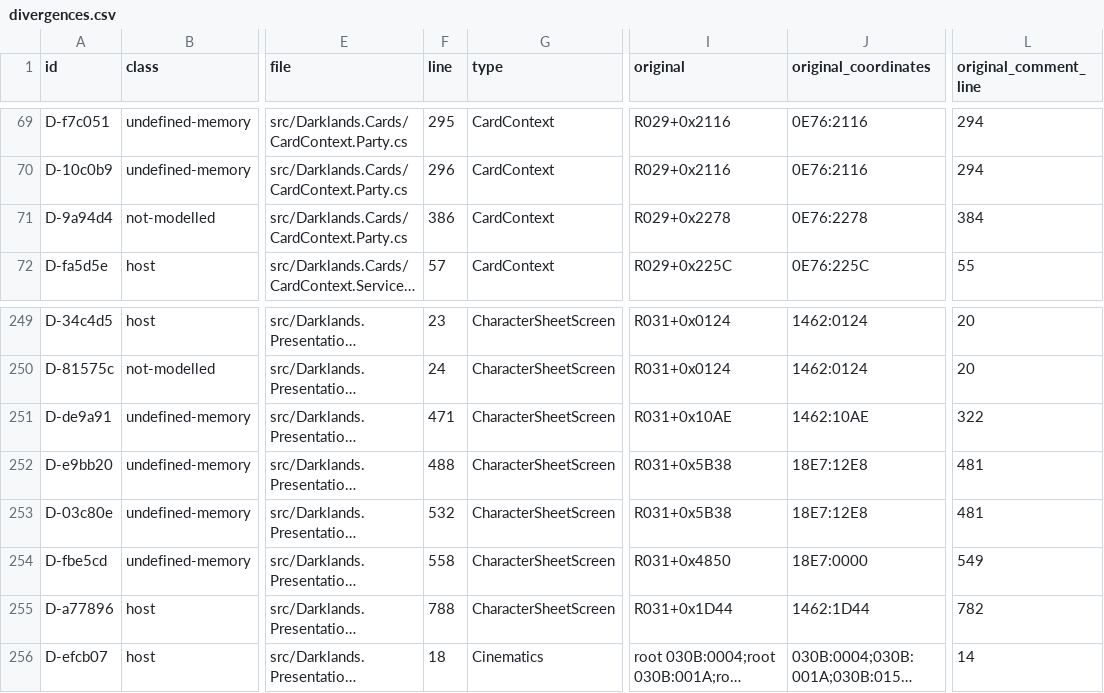
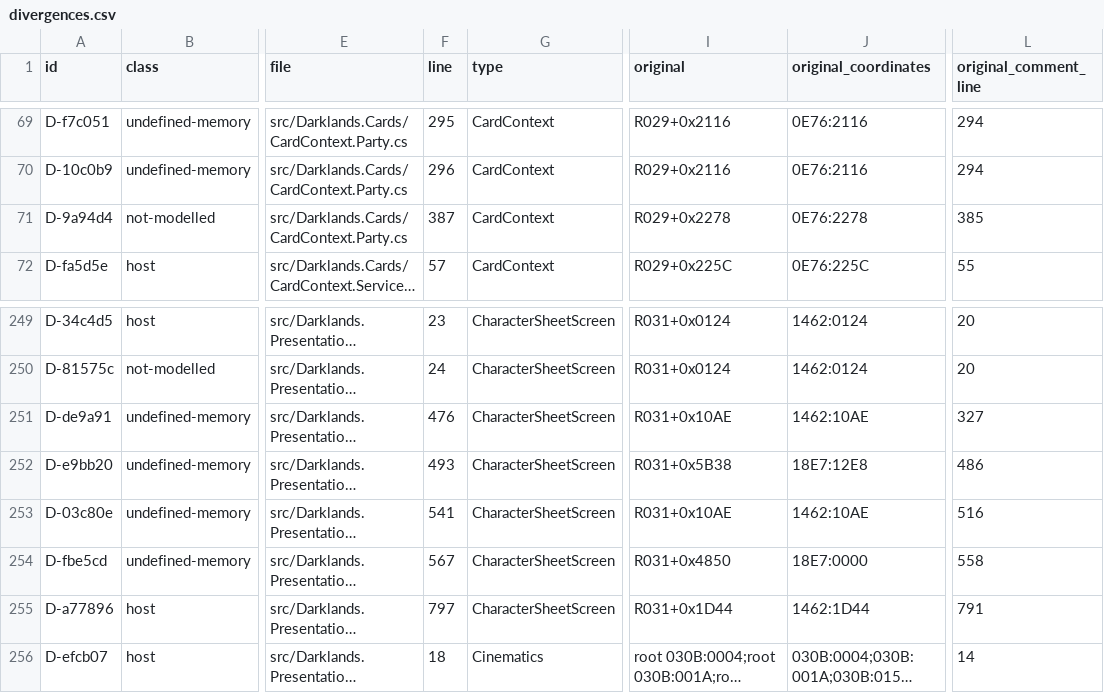
Before and after one commit to Arkana-Mechanika-Studios/darklands-restoration, a CSV file: docs/faithfulness/divergences.csv, drawn as a sheet; only a part is shown, gaps mark what is left out; long unchanged cells end in …; the diff names each change by its address in the sheet, - before the commit and + after, or states it on an @@ line.

Commit message:
Sheet and party divergences fixed; cov_gain.py, a memory-safe gain tool
* Character sheet: the box table has 19 entries, the last two empty, and the cursor can stand on
  them (R136+0xBBE7; the C# failed there); D, A, U and P with the pack closed leave an open box open
  (R031+0x1D40; only the default case R031+0x1C66 closes). Twelve more generated sessions agree
  (seven cut where the walk leaves the screen).
* Party: a hireling added past the party keeps the bytes the departed member left in that slot (the
  original clears only the status byte) and takes the figure name the card passes (R029+0x48B1
  copies it to DS:A668), keeping the slot's colours; a member rejoining from the roster keeps the
  slot's figure (R037+0x3D91 .. +0x3E16). Golden card traces: state digests only (an always-empty
  array dropped), every trace line unchanged.
* tools/oracle/cov_gain.py: the gain of new coverage folders over a baseline, streamed into one
  merged set (a whole-corpus load in an ad-hoc script ran the machine out of memory twice).
* Fights and sessions 219 of 219 (replay), every card corpus clean. Whole program 71.3%
  (30,512 / 42,790); exercised or justified unreachable 72.1%.

```diff
--- a/docs/faithfulness/divergences.csv
+++ b/docs/faithfulness/divergences.csv
-F71 (line): 386
+F71 (line): 387
-L71 (original_comment_line): 384
+L71 (original_comment_line): 385
-F251 (line): 471
+F251 (line): 476
-L251 (original_comment_line): 322
+L251 (original_comment_line): 327
-F252 (line): 488
+F252 (line): 493
-L252 (original_comment_line): 481
+L252 (original_comment_line): 486
-F253 (line): 532
+F253 (line): 541
-I253 (original): R031+0x5B38
+I253 (original): R031+0x10AE
-J253 (original_coordinates): 18E7:12E8
+J253 (original_coordinates): 1462:10AE
-L253 (original_comment_line): 481
+L253 (original_comment_line): 516
-F254 (line): 558
+F254 (line): 567
-L254 (original_comment_line): 549
+L254 (original_comment_line): 558
-F255 (line): 788
+F255 (line): 797
-L255 (original_comment_line): 782
+L255 (original_comment_line): 791
```
Also changed, not shown: docs/faithfulness/dormant.csv, docs/faithfulness/original_bugs.csv, 40 other files.
